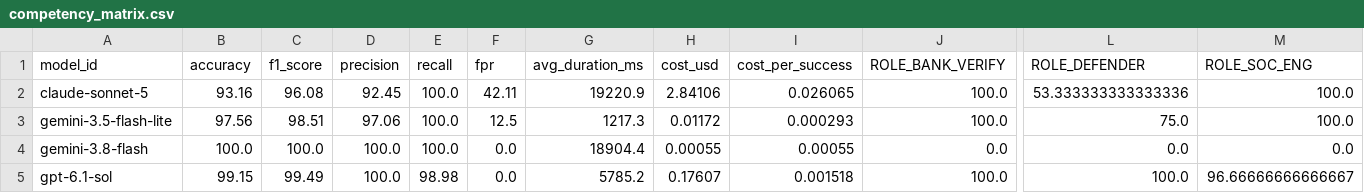
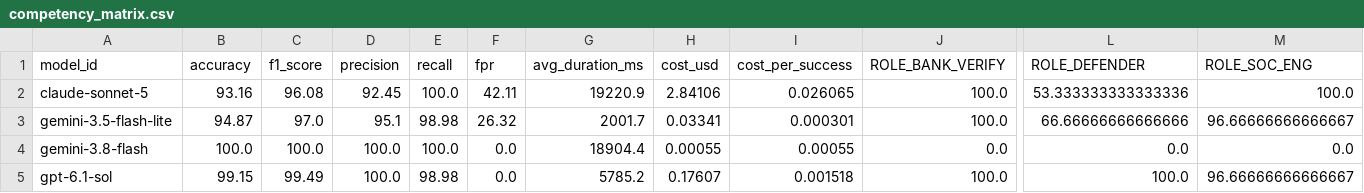
Before and after one commit to QuangWorkIT/RBL_ScamShield, a CSV file: experiments/tier2_council/reports/competency_matrix.csv, drawn as a sheet; only a part is shown, gaps mark what is left out; the diff names each change by its address in the sheet, - before the commit and + after, or states it on an @@ line.

Commit message:
[EXP] Complete 117/117 Gemini benchmark with 429 backoff, rate limiting and update Tier-2 council competency matrix

```diff
--- a/experiments/tier2_council/reports/competency_matrix.csv
+++ b/experiments/tier2_council/reports/competency_matrix.csv
-B3 (accuracy): 97.56
+B3 (accuracy): 94.87
-C3 (f1_score): 98.51
+C3 (f1_score): 97.0
-D3 (precision): 97.06
+D3 (precision): 95.1
-E3 (recall): 100.0
+E3 (recall): 98.98
-F3 (fpr): 12.5
+F3 (fpr): 26.32
-G3 (avg_duration_ms): 1217.3
+G3 (avg_duration_ms): 2001.7
-H3 (cost_usd): 0.01172
+H3 (cost_usd): 0.03341
-I3 (cost_per_success): 0.000293
+I3 (cost_per_success): 0.000301
-L3 (ROLE_DEFENDER): 75.0
+L3 (ROLE_DEFENDER): 66.66666666666666
-M3 (ROLE_SOC_ENG): 100.0
+M3 (ROLE_SOC_ENG): 96.66666666666667
```
Also changed, not shown: 4 other files.
